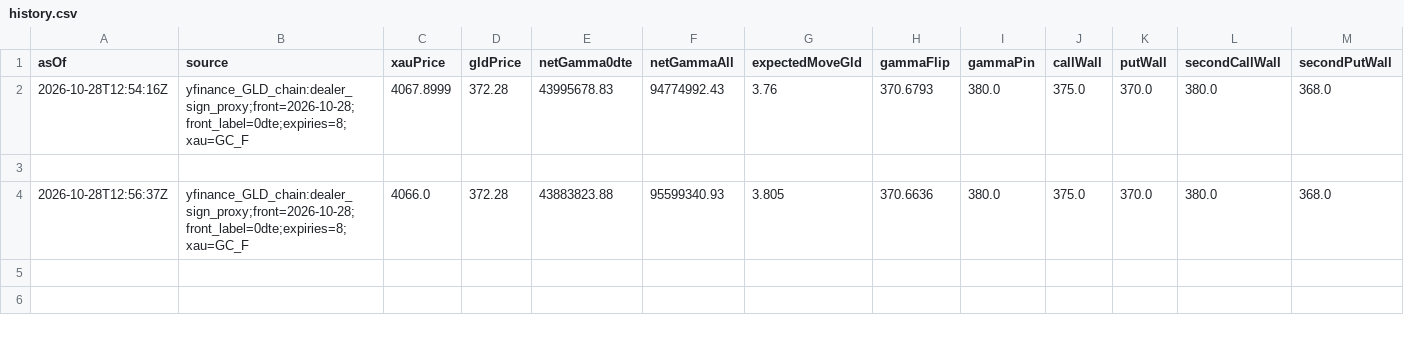
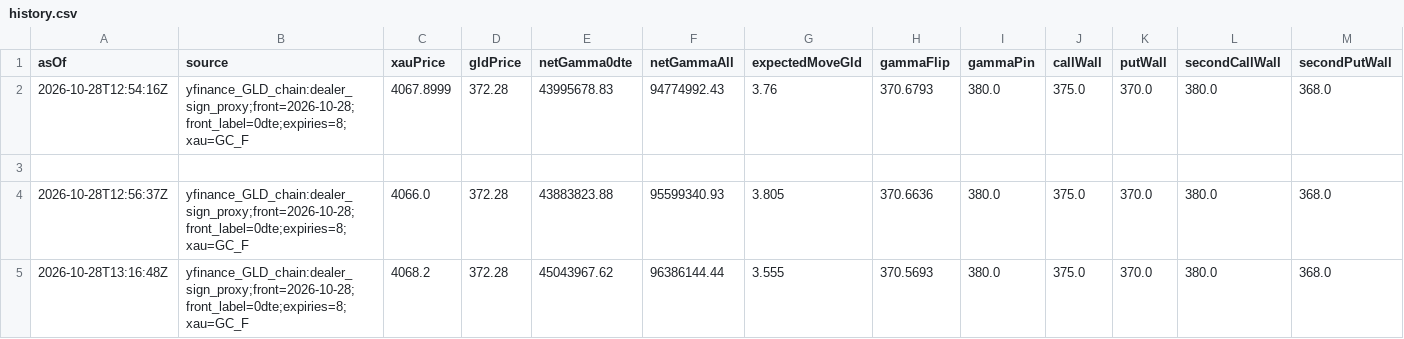
Before and after one commit to wcx0209/xauusd-regime-research-v3r, a CSV file: gamma-data/history.csv, drawn as a sheet.

```diff
--- a/gamma-data/history.csv
+++ b/gamma-data/history.csv
@@ -4 +4,2 @@ asOf,source,xauPrice,gldPrice,netGamma0dte,netGammaAll,expectedMoveGld,gammaFlip
 2026-10-28T12:56:37Z,yfinance_GLD_chain:dealer_sign_proxy;front=2026-10-28;front_label=0dte;expiries=8;xau=GC_F,4066.0,372.28,43883823.88,95599340.93,3.805,370.6636,380.0,375.0,370.0,380.0,368.0
+2026-10-28T13:16:48Z,yfinance_GLD_chain:dealer_sign_proxy;front=2026-10-28;front_label=0dte;expiries=8;xau=GC_F,4068.2,372.28,45043967.62,96386144.44,3.555,370.5693,380.0,375.0,370.0,380.0,368.0
```
Also changed, not shown: 3 other files.
